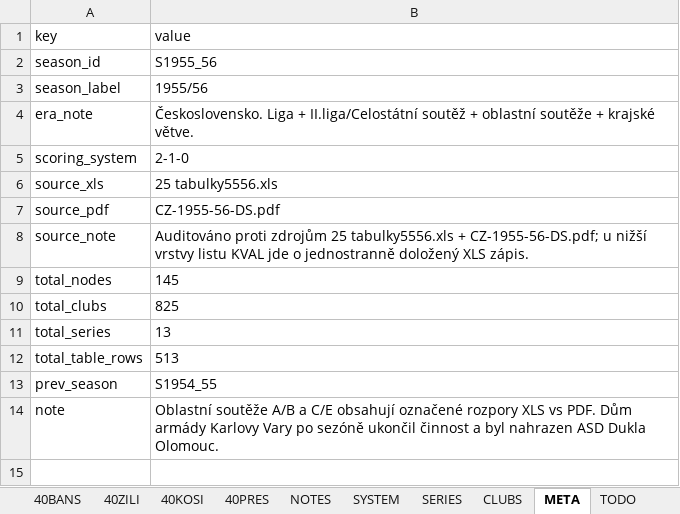
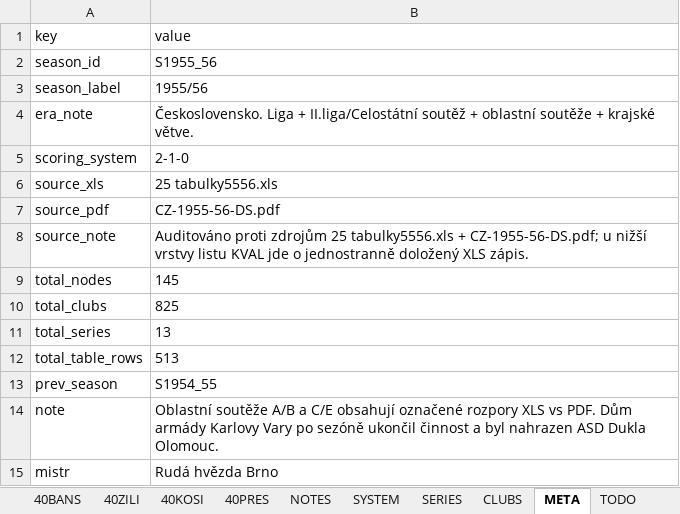
Before and after one commit to hchk1925/archiv, an Excel workbook: data/S1955_56_FINAL.xlsx, sheet META, drawn as a sheet; values as stored, in another font and other column widths than the file's, no borders; the diff names each change by its address in the sheet, - before the commit and + after, or states it on an @@ line.

```diff
--- a/data/S1955_56_FINAL.xlsx (sheet META)
+++ b/data/S1955_56_FINAL.xlsx (sheet META)
+row 15: mistr | Rudá hvězda Brno
```
Also changed, not shown: sheet 10_liga, data/S1953_54_FINAL.xlsx, data/S1972_73_FINAL.xlsx, 1 other file.
